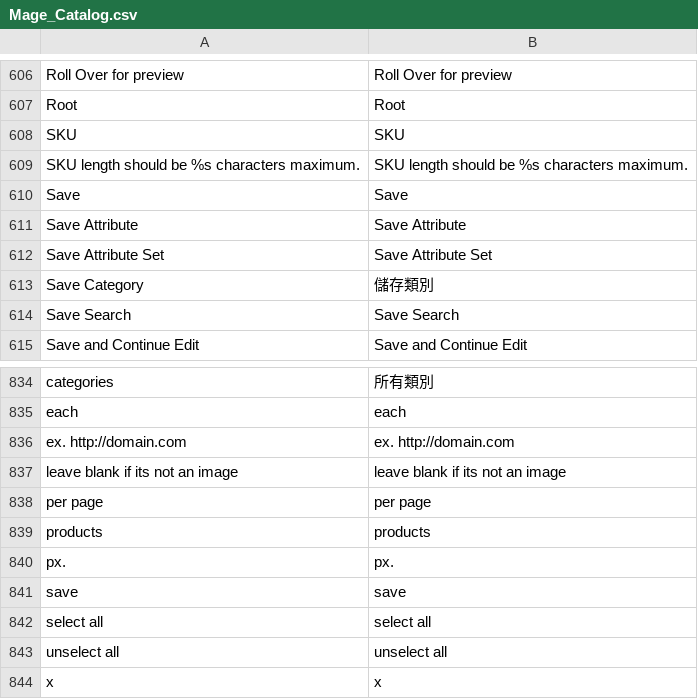
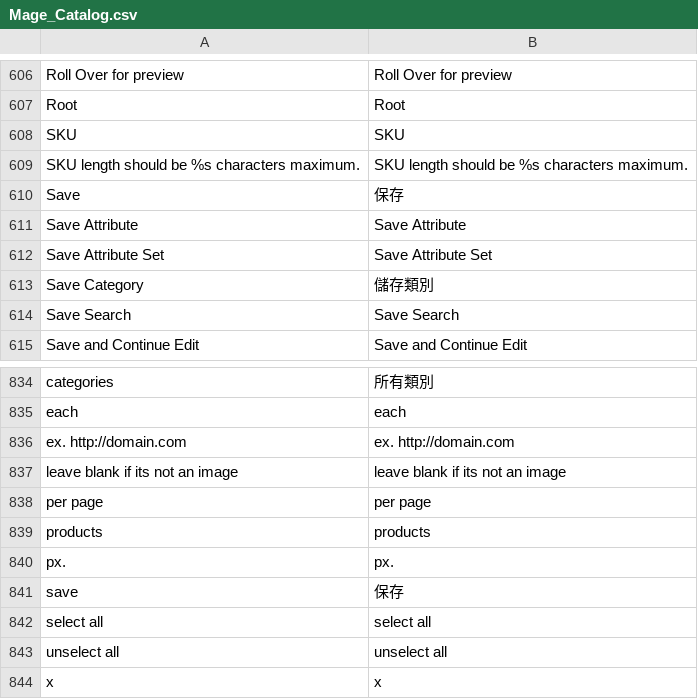
Before and after one commit to gamlinnia/li_magento, a CSV file: app/locale/zh_TW/Mage_Catalog.csv, drawn as a sheet; only a part is shown, gaps mark what is left out.

```diff
--- a/app/locale/zh_TW/Mage_Catalog.csv
+++ b/app/locale/zh_TW/Mage_Catalog.csv
@@ -609,3 +609,3 @@
 "SKU length should be %s characters maximum.","SKU length should be %s characters maximum."
-"Save","Save"
+"Save","保存"
 "Save Attribute","Save Attribute"
@@ -840,3 +840,3 @@
 "px.","px."
-"save","save"
+"save","保存"
 "select all","select all"
```
Also changed, not shown: app/locale/zh_TW/Aschroder_SMTPPro.csv, app/locale/zh_TW/Mage_Adminhtml.csv, 3 other files.
